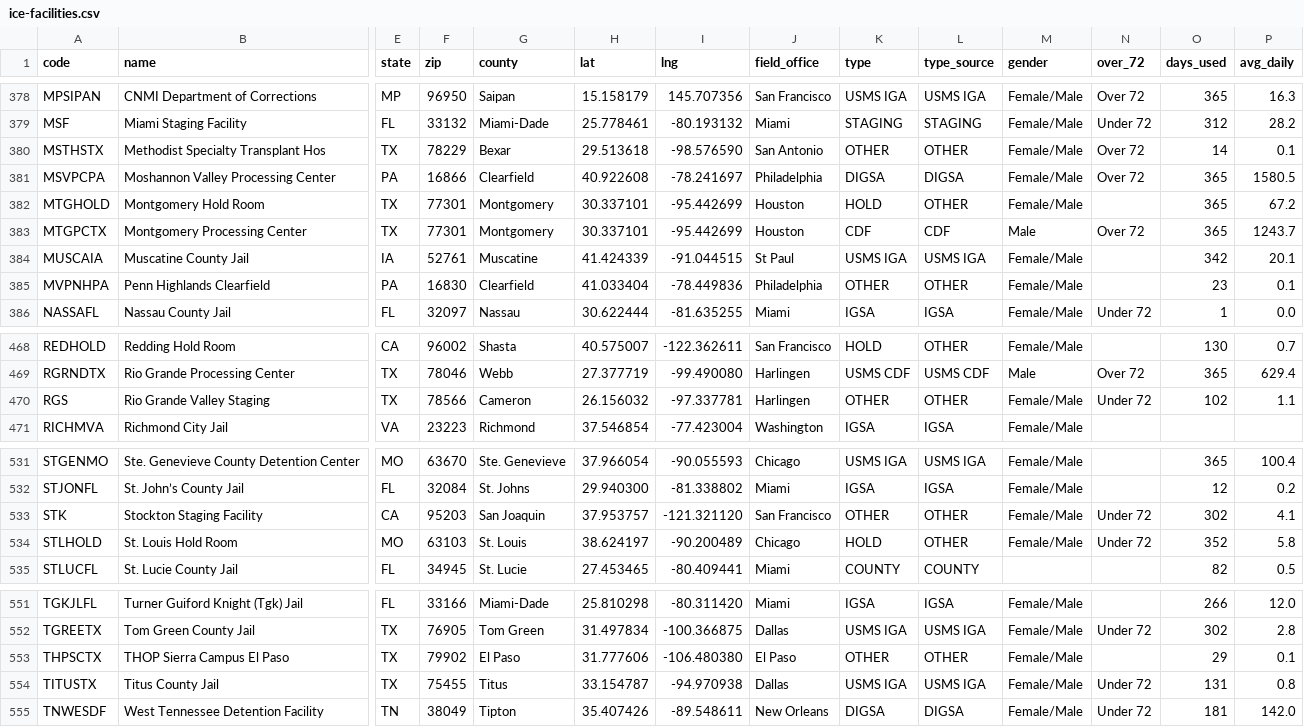
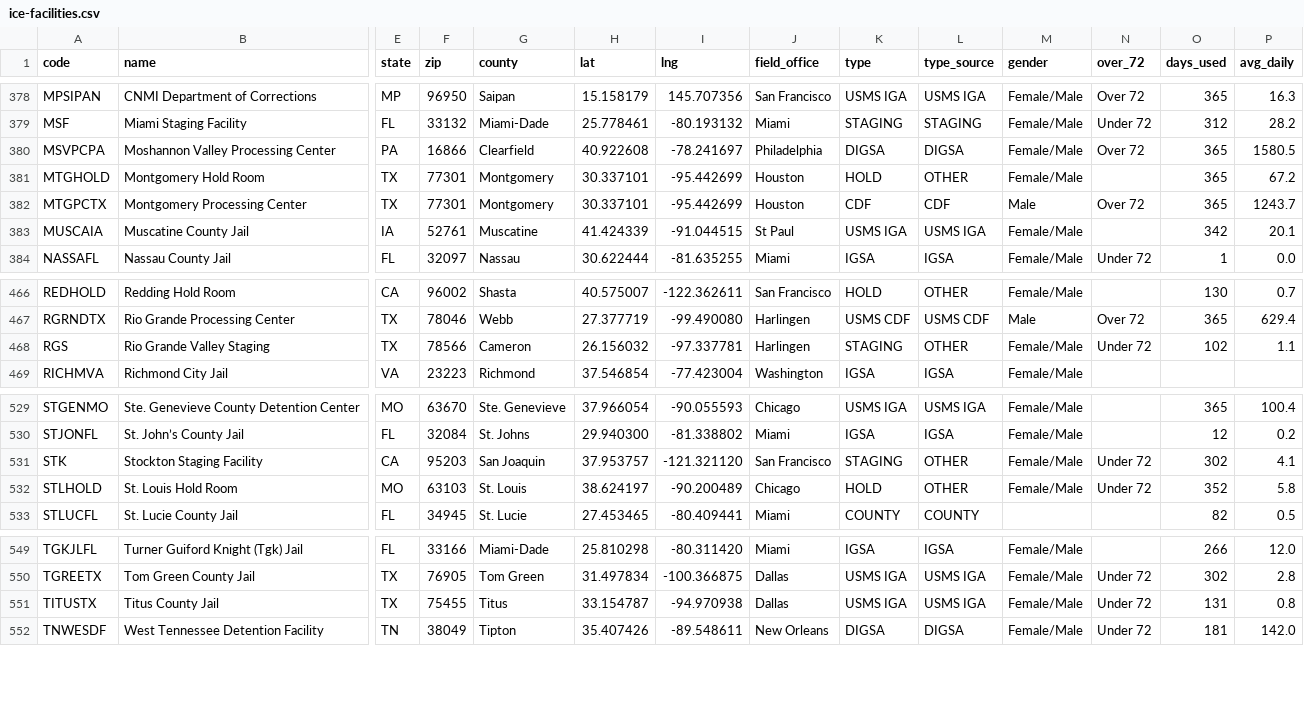
Before and after one commit to JadePrice/community-defense-map, a CSV file: geo/ice-facilities.csv, drawn as a sheet; only a part is shown, gaps mark what is left out; removed rows and columns are numbered as before the commit, all else as after; rows hold the shown columns only; the diff names each change by its address in the sheet, - before the commit and + after, or states it on an @@ line.

Commit message:
ICE facilities: rebuild (3 hospitals excluded, 2 staging sites typed)

```diff
--- a/geo/ice-facilities.csv
+++ b/geo/ice-facilities.csv
-row 380: MSTHSTX | Methodist Specialty Transplant Hos | TX | 78229 | Bexar | 29.513618 | -98.576590 | San Antonio | OTHER | OTHER | Female/Male | Over 72 | 14 | 0.1
-row 385: MVPNHPA | Penn Highlands Clearfield | PA | 16830 | Clearfield | 41.033404 | -78.449836 | Philadelphia | OTHER | OTHER | Female/Male |  | 23 | 0.1
-K468 (type): OTHER
+K468 (type): STAGING
-K531 (type): OTHER
+K531 (type): STAGING
-row 553: THPSCTX | THOP Sierra Campus El Paso | TX | 79902 | El Paso | 31.777606 | -106.480380 | El Paso | OTHER | OTHER | Female/Male |  | 29 | 0.1
```
Also changed, not shown: 1 other file.
